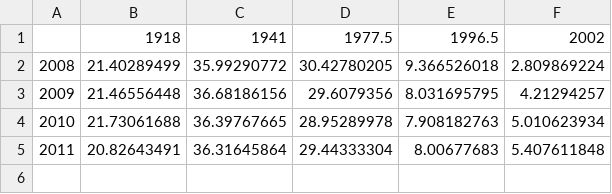
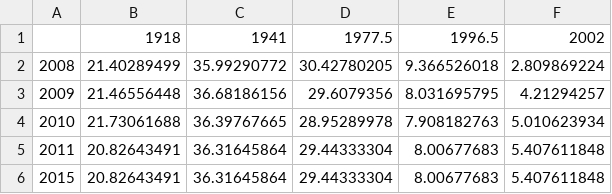
Before and after one commit to willu47/energy_demand, a CSV file: data/residential_model/data_residential_model_dwtype_age.csv, drawn as a sheet; the diff names each change by its address in the sheet, - before the commit and + after, or states it on an @@ line.

Commit message:
adaped residential model to consider external internal data

```diff
--- a/data/residential_model/data_residential_model_dwtype_age.csv
+++ b/data/residential_model/data_residential_model_dwtype_age.csv
+row 6: 2015 | 20.82643491 | 36.31645864 | 29.44333304 | 8.00677683 | 5.407611848
```
Also changed, not shown: 8 other files.
